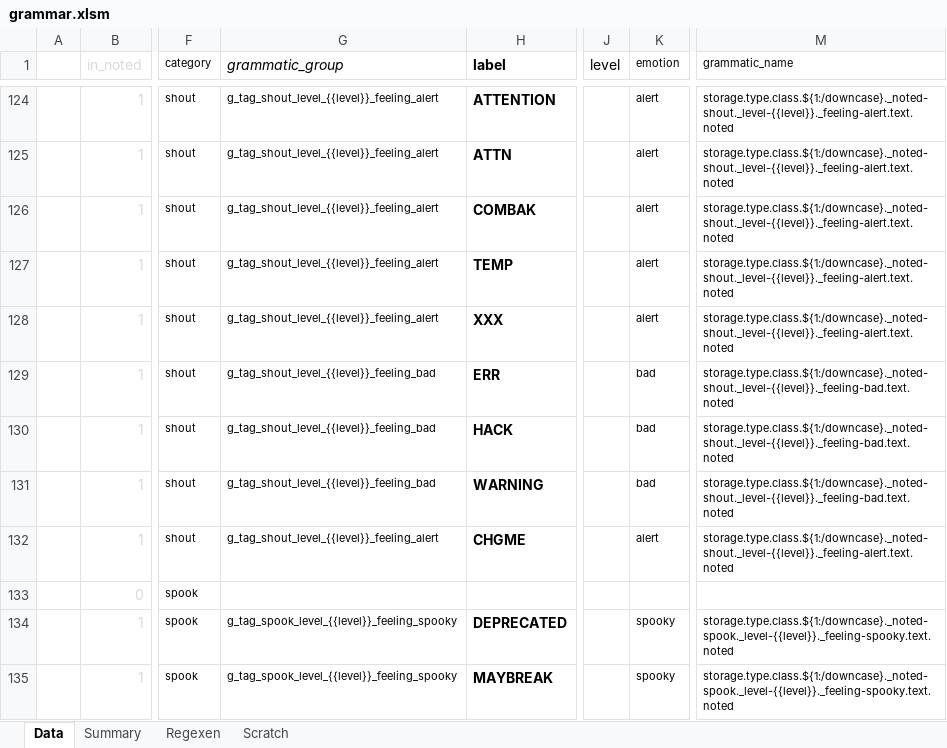
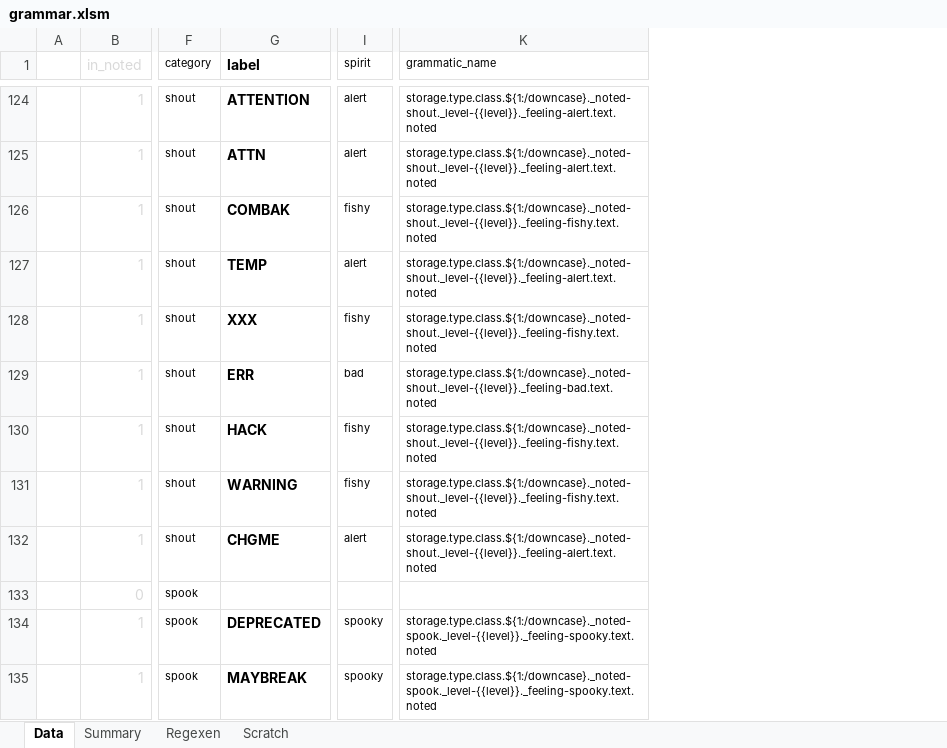
Before and after one commit to tabulon-addon/atom-language-noted, an Excel workbook: src/grammar.xlsm, sheet Data, drawn as a sheet; only a part is shown, gaps mark what is left out; values as stored, in another font and other column widths than the file's, no borders; conditional formats and table styles not drawn; removed rows and columns are numbered as before the commit, all else as after; the diff covers the shown part only; the diff names each change by its address in the sheet, - before the commit and + after, or states it on an @@ line.

Commit message:
First working version (without level-based variance)

```diff
--- a/src/grammar.xlsm (sheet Data)
+++ b/src/grammar.xlsm (sheet Data)
-column G (grammatic_group), rows 124-135: g_tag_shout_level_{{level}}_feeling_alert | g_tag_shout_level_{{level}}_feeling_alert | g_tag_shout_level_{{level}}_feeling_alert | g_tag_shout_level_{{level}}_feeling_alert | g_tag_shout_level_{{level}}_feeling_alert | g_tag_shout_level_{{level}}_feeling_bad | g_tag_shout_level_{{level}}_feeling_bad | g_tag_shout_level_{{level}}_feeling_bad | g_tag_shout_level_{{level}}_feeling_alert |  | g_tag_spook_level_{{level}}_feeling_spooky | g_tag_spook_level_{{level}}_feeling_spooky
-column J (level), empty
-column K (emotion), rows 124-135: alert | alert | alert | alert | alert | bad | bad | bad | alert |  | spooky | spooky
+column I (spirit), rows 124-135: alert | alert | fishy | alert | fishy | bad | fishy | fishy | alert |  | spooky | spooky
-K126 (grammatic_name): storage.type.class.${1:/downcase}._noted-shout._level-{{level}}._feeling-alert.text.noted
+K126 (grammatic_name): storage.type.class.${1:/downcase}._noted-shout._level-{{level}}._feeling-fishy.text.noted
-K128 (grammatic_name): storage.type.class.${1:/downcase}._noted-shout._level-{{level}}._feeling-alert.text.noted
+K128 (grammatic_name): storage.type.class.${1:/downcase}._noted-shout._level-{{level}}._feeling-fishy.text.noted
-K130:K131 (grammatic_name): storage.type.class.${1:/downcase}._noted-shout._level-{{level}}._feeling-bad.text.noted
+K130:K131 (grammatic_name): storage.type.class.${1:/downcase}._noted-shout._level-{{level}}._feeling-fishy.text.noted
```
Also changed, not shown: 37 edited cells elsewhere in this sheet, sheet Regexen, sheet Summary, formulas that keep their value, hidden cells, 3 other files.
